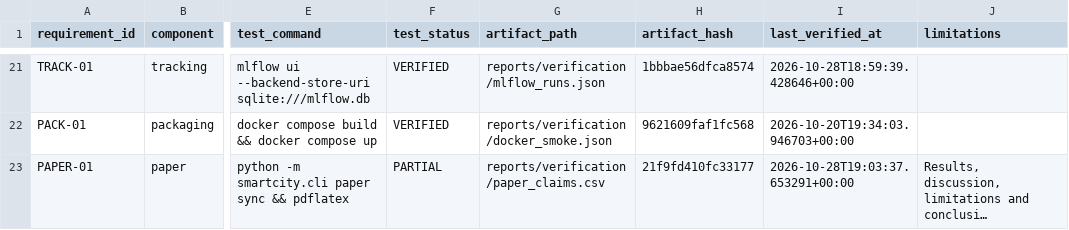
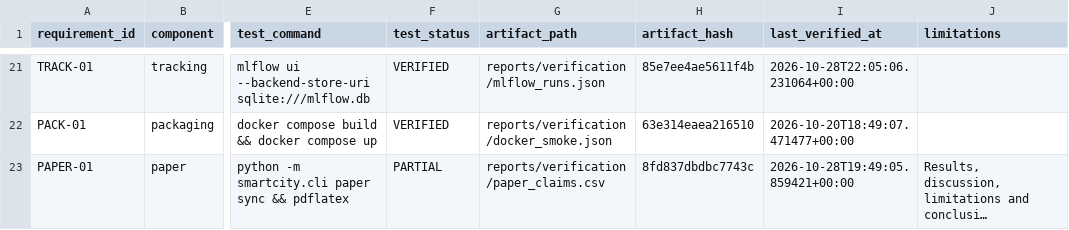
Before and after one commit to sricharansk/Major-Project, a CSV file: reports/verification/evidence_registry.csv, drawn as a sheet; only a part is shown, gaps mark what is left out; long unchanged cells end in …; the diff covers the shown part only; the diff names each change by its address in the sheet, - before the commit and + after, or states it on an @@ line.

```diff
--- a/reports/verification/evidence_registry.csv
+++ b/reports/verification/evidence_registry.csv
-H21 (artifact_hash): 1bbbae56dfca8574
+H21 (artifact_hash): 85e7ee4ae5611f4b
-I21 (last_verified_at): 2026-10-28T18:59:39.428646+00:00
+I21 (last_verified_at): 2026-10-28T22:05:06.231064+00:00
-H22 (artifact_hash): 9621609faf1fc568
+H22 (artifact_hash): 63e314eaea216510
-I22 (last_verified_at): 2026-10-20T19:34:03.946703+00:00
+I22 (last_verified_at): 2026-10-20T18:49:07.471477+00:00
-H23 (artifact_hash): 21f9fd410fc33177
+H23 (artifact_hash): 8fd837dbdbc7743c
-I23 (last_verified_at): 2026-10-28T19:03:37.653291+00:00
+I23 (last_verified_at): 2026-10-28T19:49:05.859421+00:00
```
Also changed, not shown: 34 edited cells elsewhere in this file, 17 other files.
